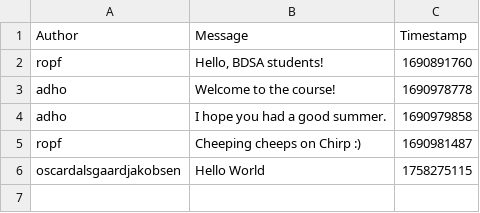
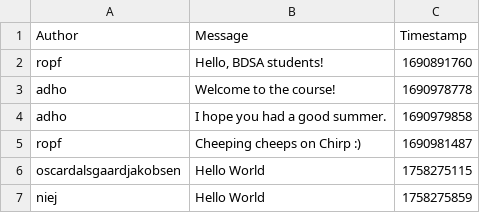
Before and after one commit to ITU-BDSA2025-GROUP5/Chirp, a CSV file: data/chirp_cli_db.csv, drawn as a sheet.

Commit message:
added data file to chirp.cli so now debug works

```diff
--- a/data/chirp_cli_db.csv
+++ b/data/chirp_cli_db.csv
@@ -6 +6,2 @@ ropf,"Cheeping cheeps on Chirp :)",1690981487
 oscardalsgaardjakobsen,Hello World,1758275115
+niej,Hello World,1758275859
```
Also changed, not shown: 3 other files.
